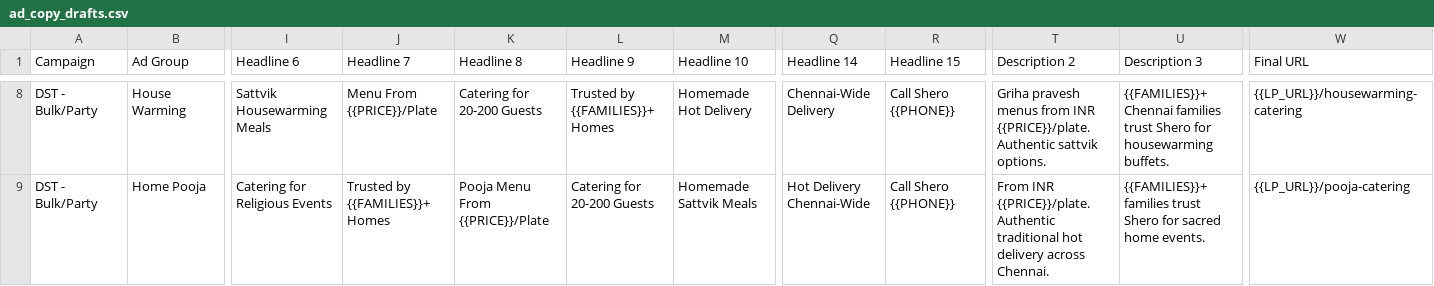
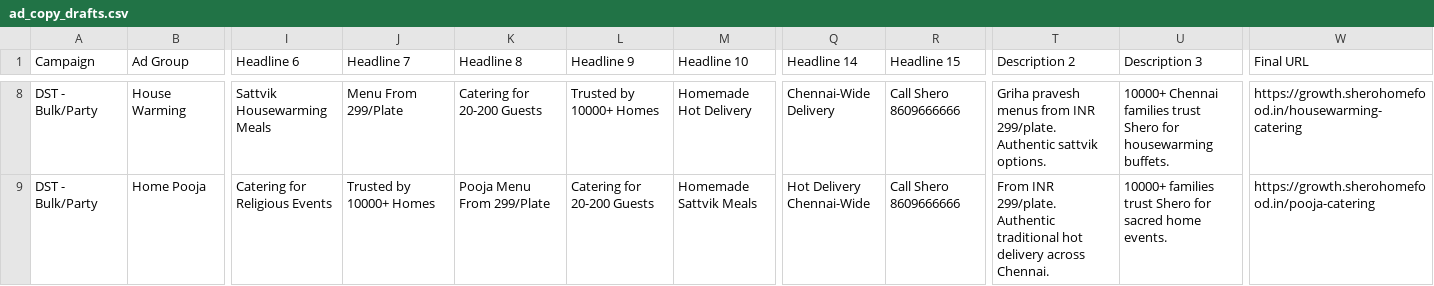
Before and after one commit to maniraj-crypto/Sherohomefood, a CSV file: google_ads/ad_copy_drafts.csv, drawn as a sheet; only a part is shown, gaps mark what is left out; the diff covers the shown part only; the diff names each change by its address in the sheet, - before the commit and + after, or states it on an @@ line.

```diff
--- a/google_ads/ad_copy_drafts.csv
+++ b/google_ads/ad_copy_drafts.csv
-J8 (Headline 7): Menu From {{PRICE}}/Plate
+J8 (Headline 7): Menu From 299/Plate
-L8 (Headline 9): Trusted by {{FAMILIES}}+ Homes
+L8 (Headline 9): Trusted by 10000+ Homes
-R8:R9 (Headline 15): Call Shero {{PHONE}}
+R8:R9 (Headline 15): Call Shero 8609666666
-T8 (Description 2): …from INR {{PRICE}}/plate. Authentic sattvik…
+T8 (Description 2): …from INR 299/plate. Authentic sattvik…
-U8 (Description 3): {{FAMILIES}}+ Chennai families…
+U8 (Description 3): 10000+ Chennai families…
-W8 (Final URL): {{LP_URL}}/housewarming-catering
+W8 (Final URL): https://growth.sherohomefood.in/housewarming-catering
-J9 (Headline 7): Trusted by {{FAMILIES}}+ Homes
+J9 (Headline 7): Trusted by 10000+ Homes
-K9 (Headline 8): Pooja Menu From {{PRICE}}/Plate
+K9 (Headline 8): Pooja Menu From 299/Plate
-T9 (Description 2): From INR {{PRICE}}/plate. Authentic traditional…
+T9 (Description 2): From INR 299/plate. Authentic traditional…
-U9 (Description 3): {{FAMILIES}}+ families trust…
+U9 (Description 3): 10000+ families trust…
-W9 (Final URL): {{LP_URL}}/pooja-catering
+W9 (Final URL): https://growth.sherohomefood.in/pooja-catering
```
Also changed, not shown: 36 edited cells elsewhere in this file, 1 other file.
